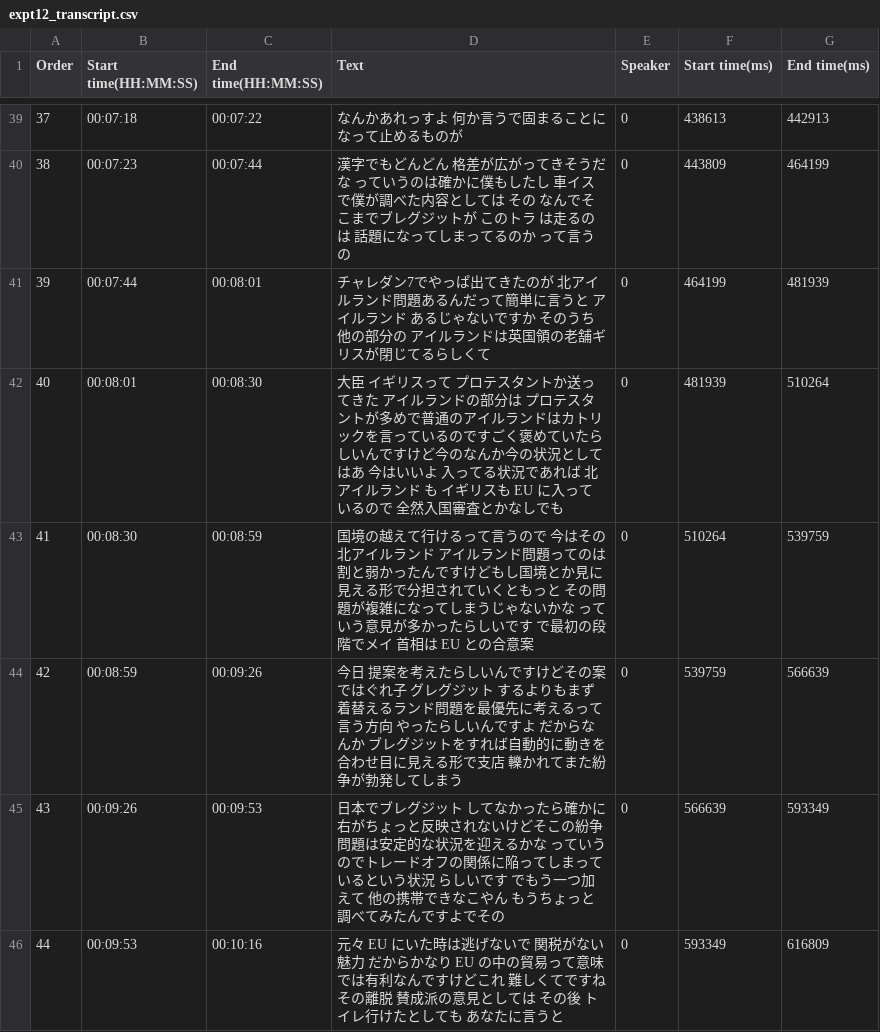
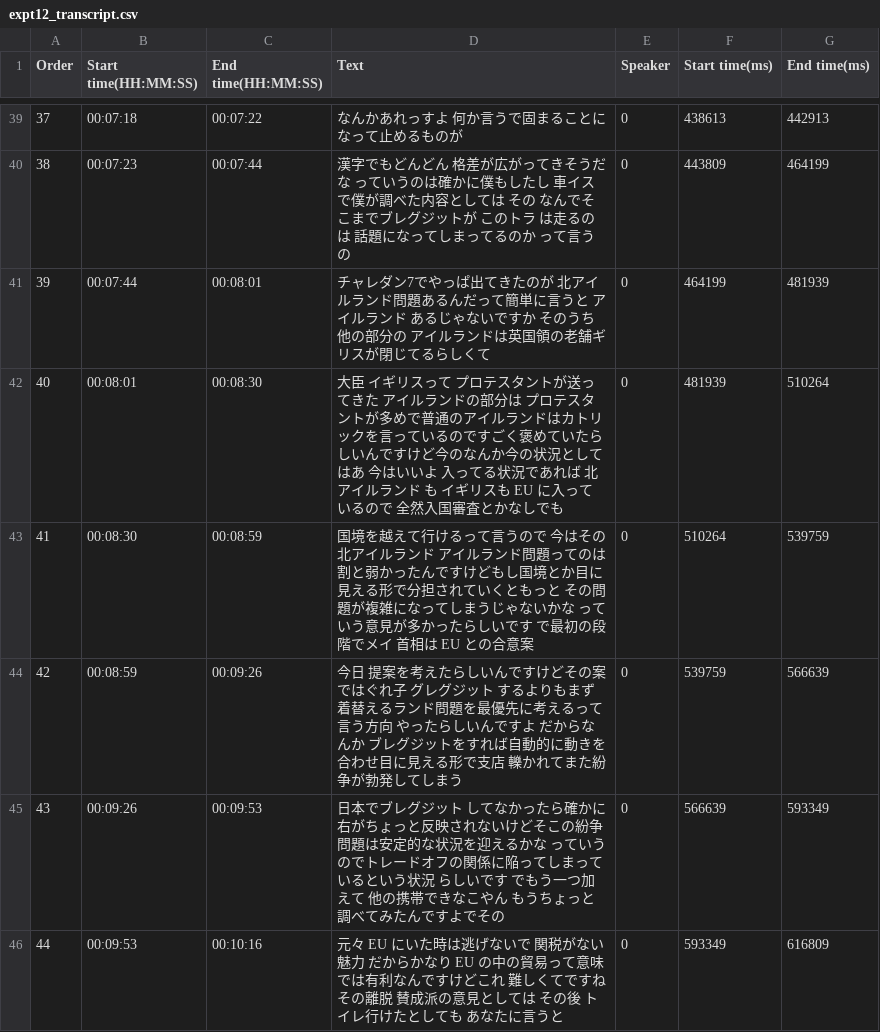
Before and after one commit to jeffshee/icer, a CSV file: evaluation/s2t_result/expt12_transcript.csv, drawn as a sheet; only a part is shown, gaps mark what is left out; the diff covers the shown part only.

```diff
--- a/evaluation/s2t_result/expt12_transcript.csv
+++ b/evaluation/s2t_result/expt12_transcript.csv
@@ -41,4 +41,4 @@
 39,00:07:44,00:08:01,チャレダン7でやっぱ出てきたのが 北アイルランド問題あるんだって簡単に言うと アイルランド あるじゃないですか そのうち 他の部分の アイルランドは英国領の老舗ギリスが閉じてるらしくて,0,464199,481939
-40,00:08:01,00:08:30,大臣 イギリスって プロテスタントか送ってきた アイルランドの部分は プロテスタントが多めで普通のアイルランドはカトリックを言っているのですごく褒めていたらしいんですけど今のなんか今の状況としてはあ 今はいいよ 入ってる状況であれば 北アイルランド も イギリスも EU に入っているので 全然入国審査とかなしでも,0,481939,510264
-41,00:08:30,00:08:59,国境の越えて行けるって言うので 今はその北アイルランド アイルランド問題ってのは割と弱かったんですけどもし国境とか見に見える形で分担されていくともっと その問題が複雑になってしまうじゃないかな っていう意見が多かったらしいです で最初の段階でメイ 首相は EU との合意案,0,510264,539759
+40,00:08:01,00:08:30,大臣 イギリスって プロテスタントが送ってきた アイルランドの部分は プロテスタントが多めで普通のアイルランドはカトリックを言っているのですごく褒めていたらしいんですけど今のなんか今の状況としてはあ 今はいいよ 入ってる状況であれば 北アイルランド も イギリスも EU に入っているので 全然入国審査とかなしでも,0,481939,510264
+41,00:08:30,00:08:59,国境を越えて行けるって言うので 今はその北アイルランド アイルランド問題ってのは割と弱かったんですけどもし国境とか目に見える形で分担されていくともっと その問題が複雑になってしまうじゃないかな っていう意見が多かったらしいです で最初の段階でメイ 首相は EU との合意案,0,510264,539759
 42,00:08:59,00:09:26,今日 提案を考えたらしいんですけどその案ではぐれ子 グレグジット するよりもまず着替えるランド問題を最優先に考えるって言う方向 やったらしいんですよ だからなんか ブレグジットをすれば自動的に動きを 合わせ目に見える形で支店 轢かれてまた紛争が勃発してしまう,0,539759,566639
```
Also changed, not shown: 24 edited cells elsewhere in this file, 2 other files.
